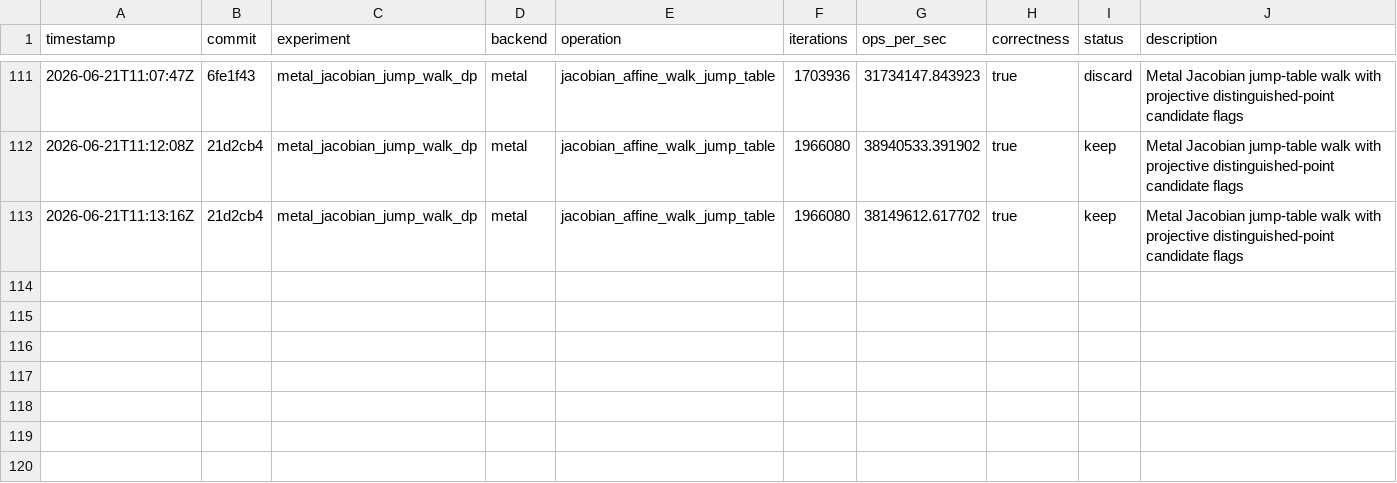
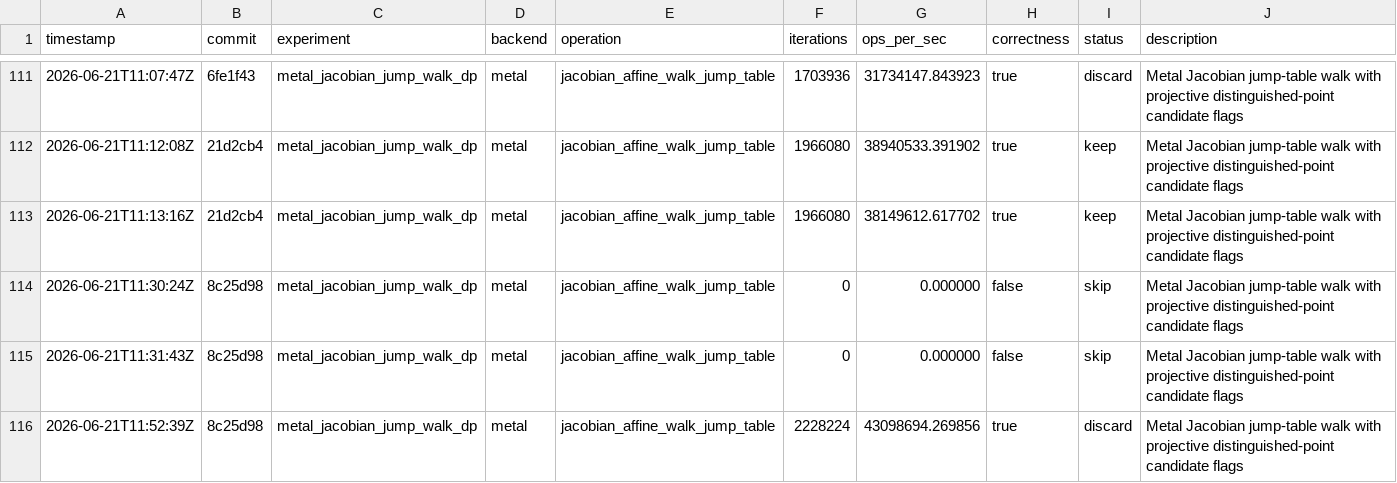
Before and after one commit to metaforismo/RCKangaroo-MT, a TSV file: autoresearch/results.tsv, drawn as a sheet; only a part is shown, gaps mark what is left out.

Commit message:
docs: record rejected Metal dp4 const locals

```diff
--- a/autoresearch/results.tsv
+++ b/autoresearch/results.tsv
@@ -113 +113,4 @@ timestamp	commit	experiment	backend	operation	iterations	ops_per_sec	correctness
 2026-06-21T11:13:16Z	21d2cb4	metal_jacobian_jump_walk_dp	metal	jacobian_affine_walk_jump_table	1966080	38149612.617702	true	keep	Metal Jacobian jump-table walk with projective distinguished-point candidate flags
+2026-06-21T11:30:24Z	8c25d98	metal_jacobian_jump_walk_dp	metal	jacobian_affine_walk_jump_table	0	0.000000	false	skip	Metal Jacobian jump-table walk with projective distinguished-point candidate flags
+2026-06-21T11:31:43Z	8c25d98	metal_jacobian_jump_walk_dp	metal	jacobian_affine_walk_jump_table	0	0.000000	false	skip	Metal Jacobian jump-table walk with projective distinguished-point candidate flags
+2026-06-21T11:52:39Z	8c25d98	metal_jacobian_jump_walk_dp	metal	jacobian_affine_walk_jump_table	2228224	43098694.269856	true	discard	Metal Jacobian jump-table walk with projective distinguished-point candidate flags
```
Also changed, not shown: 3 other files.
